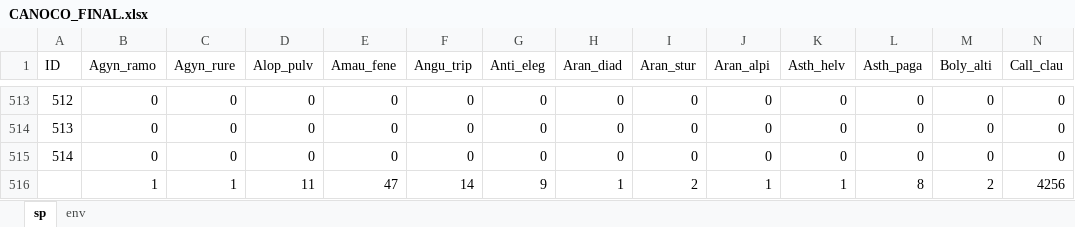
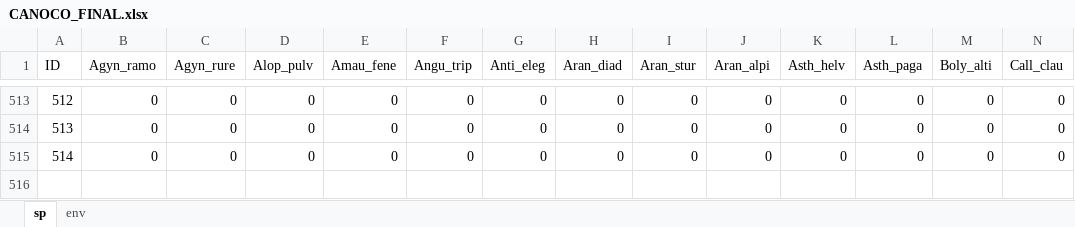
Before and after one commit to DomecStoces/Beskydy, an Excel workbook: CANOCO_FINAL.xlsx, sheet sp, drawn as a sheet; only a part is shown, gaps mark what is left out; values as stored, in another font and other column widths than the file's, no borders; rows hold the shown columns only; the diff names each change by its address in the sheet, - before the commit and + after, or states it on an @@ line.

Commit message:
i had left row with sums.

```diff
--- a/CANOCO_FINAL.xlsx (sheet sp)
+++ b/CANOCO_FINAL.xlsx (sheet sp)
-row 516:  | 1 | 1 | 11 | 47 | 14 | 9 | 1 | 2 | 1 | 1 | 8 | 2 | 4256
```
